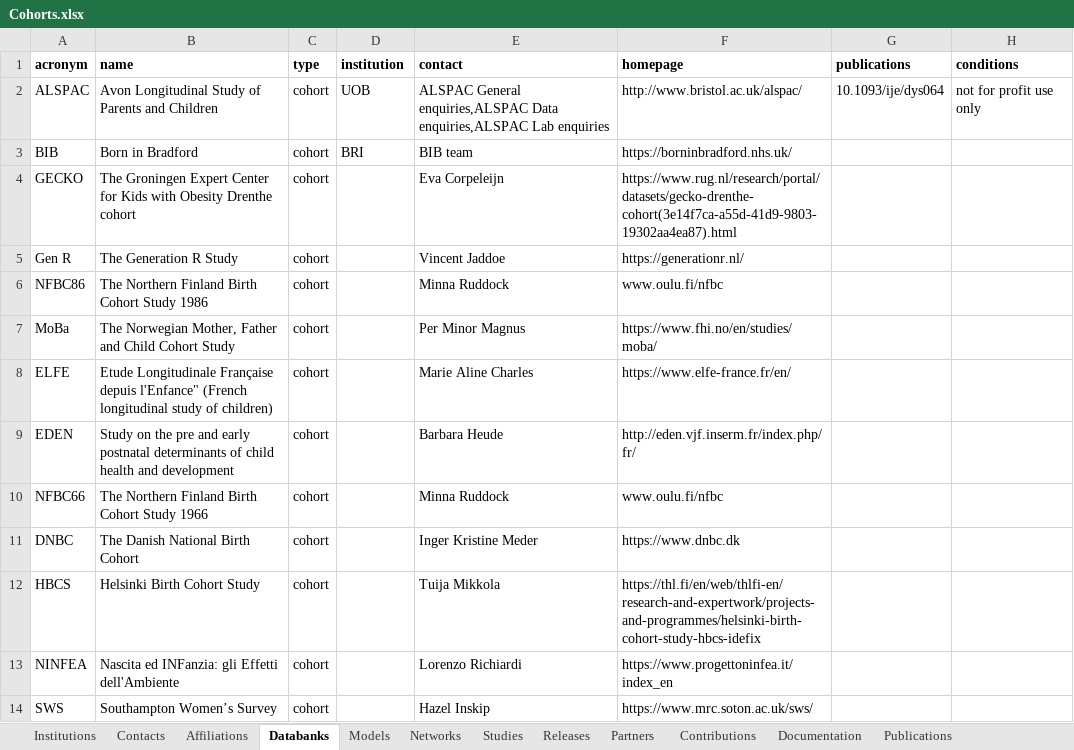
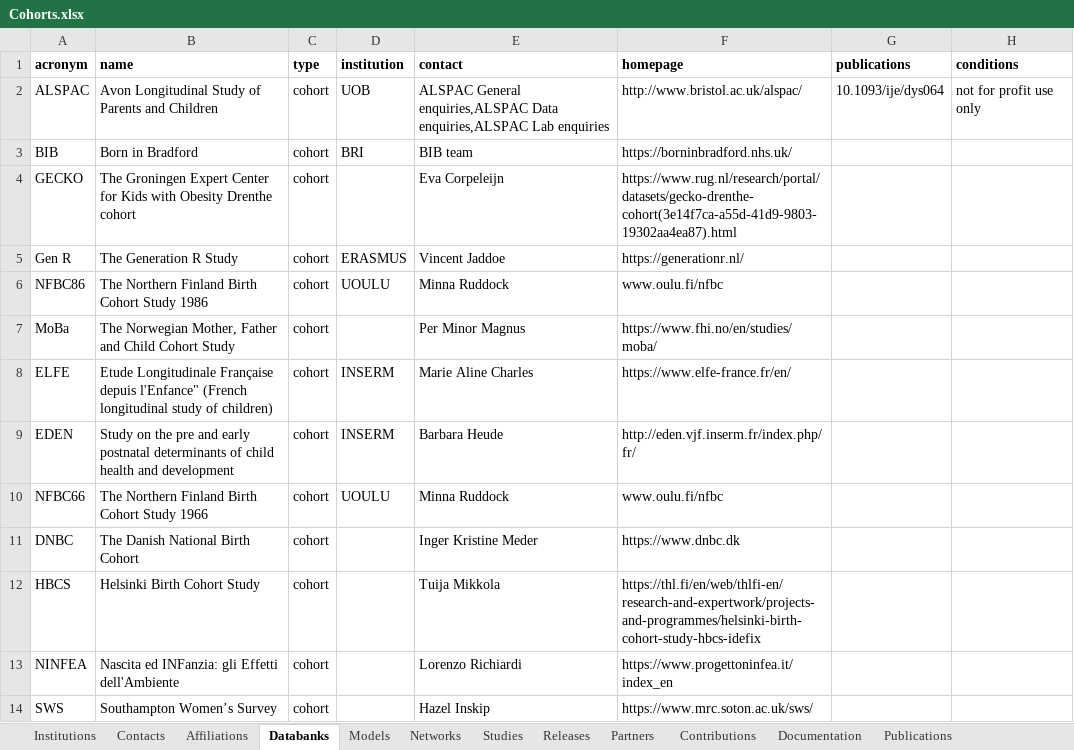
Before and after one commit to molgenis/molgenis-emx2, an Excel workbook: data/datacatalogue/Cohorts.xlsx, sheet Databanks, drawn as a sheet; only a part is shown; values as stored, in another font and other column widths than the file's, no borders; the diff covers the shown part only; the diff names each change by its address in the sheet, - before the commit and + after, or states it on an @@ line.

```diff
--- a/data/datacatalogue/Cohorts.xlsx (sheet Databanks)
+++ b/data/datacatalogue/Cohorts.xlsx (sheet Databanks)
-D5 (institution): (empty)
+D5 (institution): ERASMUS
-D6 (institution): (empty)
+D6 (institution): UOULU
-D8:D9 (institution): (empty)
+D8:D9 (institution): INSERM
-D10 (institution): (empty)
+D10 (institution): UOULU
```
Also changed, not shown: 19 added rows elsewhere in this sheet, sheet Networks.
